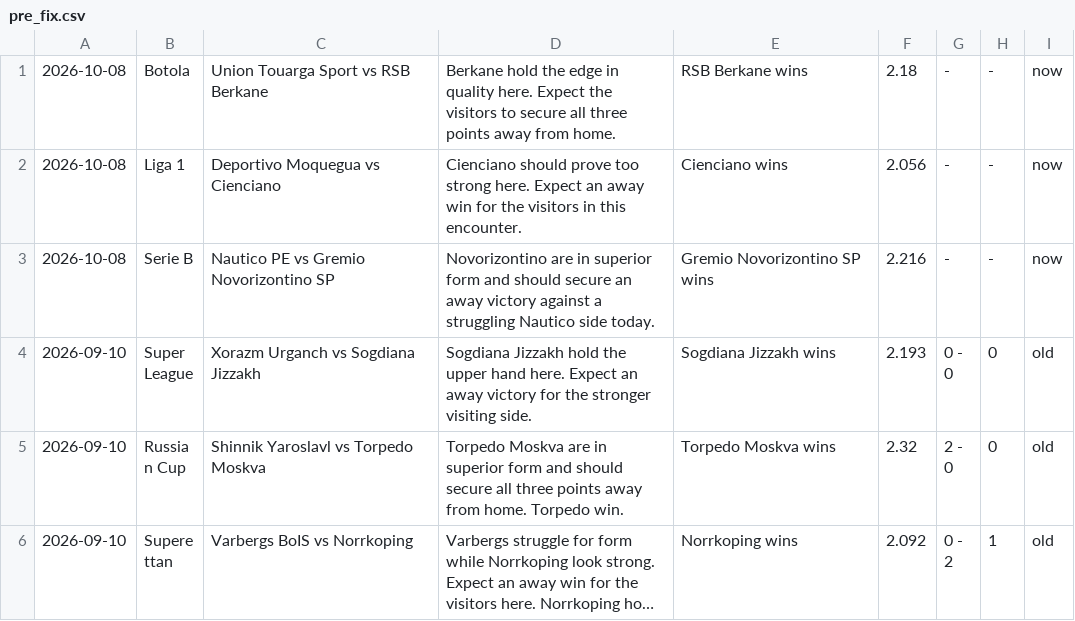
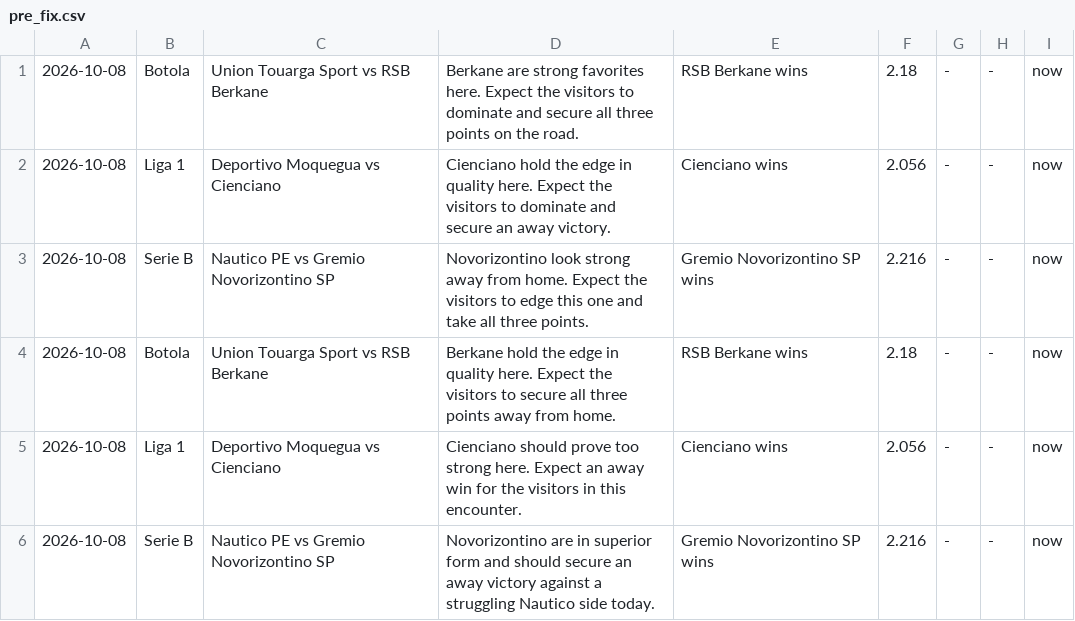
Before and after one commit to htetmyet/footytips, a CSV file: pre_fix.csv, drawn as a sheet; only a part is shown; the shorter side is filled out with more unchanged rows; long unchanged cells end in ….

```diff
--- a/pre_fix.csv
+++ b/pre_fix.csv
@@ -1 +1,4 @@
+2026-10-08,Botola,Union Touarga Sport vs RSB Berkane,Berkane are strong favorites here. Expect the visitors to dominate and secure all three points on the road.,RSB Berkane wins,2.18,-,-,now
+2026-10-08,Liga 1,Deportivo Moquegua vs Cienciano,Cienciano hold the edge in quality here. Expect the visitors to dominate and secure an away victory.,Cienciano wins,2.056,-,-,now
+2026-10-08,Serie B,Nautico PE vs Gremio Novorizontino SP,Novorizontino look strong away from home. Expect the visitors to edge this one and take all three points.,Gremio Novorizontino SP wins,2.216,-,-,now
 2026-10-08,Botola,Union Touarga Sport vs RSB Berkane,Berkane hold the edge in quality here. Expect the visitors to secure all three points away from home.,RSB Berkane wins,2.18,-,-,now
```
Also changed, not shown: free_fix.csv.
